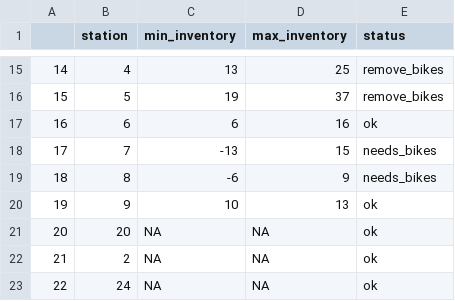
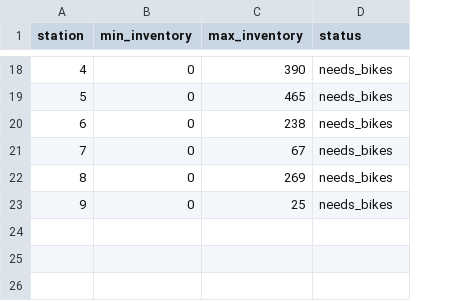
Before and after one commit to masoumahhaidari-gif/bike-share-pipeline-lab, a CSV file: results/rebalance_300.csv, drawn as a sheet; only a part is shown, gaps mark what is left out; removed rows and columns are numbered as before the commit, all else as after; the diff covers the shown part only; the diff names each change by its address in the sheet, - before the commit and + after, or states it on an @@ line.

Commit message:
Fixed the results with updated plots

```diff
--- a/results/rebalance_300.csv
+++ b/results/rebalance_300.csv
-column A, rows 15-20: 14 | 15 | 16 | 17 | 18 | 19
-B18 (min_inventory): 13
+B18 (min_inventory): 0
-C18 (max_inventory): 25
+C18 (max_inventory): 390
-D18:D19 (status): remove_bikes
+D18:D19 (status): needs_bikes
-B19 (min_inventory): 19
+B19 (min_inventory): 0
-C19 (max_inventory): 37
+C19 (max_inventory): 465
-B20 (min_inventory): 6
+B20 (min_inventory): 0
-C20 (max_inventory): 16
+C20 (max_inventory): 238
-D20 (status): ok
+D20 (status): needs_bikes
-B21 (min_inventory): -13
+B21 (min_inventory): 0
-C21 (max_inventory): 15
+C21 (max_inventory): 67
-B22 (min_inventory): -6
+B22 (min_inventory): 0
-C22 (max_inventory): 9
+C22 (max_inventory): 269
-B23 (min_inventory): 10
+B23 (min_inventory): 0
-C23 (max_inventory): 13
+C23 (max_inventory): 25
-D23 (status): ok
+D23 (status): needs_bikes
-row 21: 20 | 20 | NA | NA | ok
-row 22: 21 | 2 | NA | NA | ok
-row 23: 22 | 24 | NA | NA | ok
```
Also changed, not shown: 3 added rows and 33 edited cells elsewhere in this file, results/rebalance_100.csv, results/rebalance_200.csv, 23 other files.
